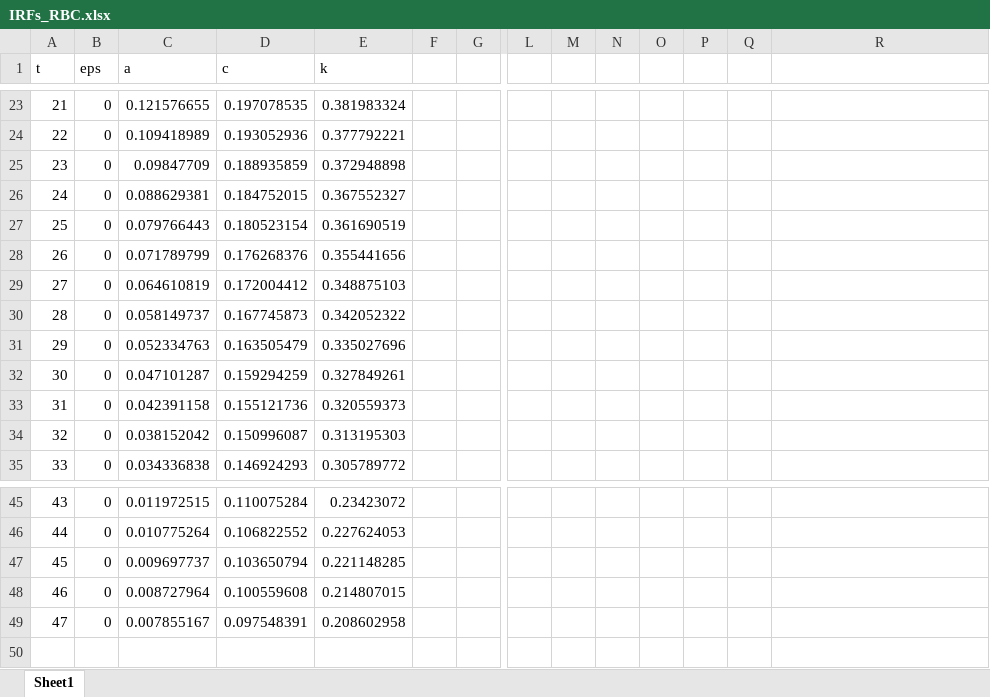
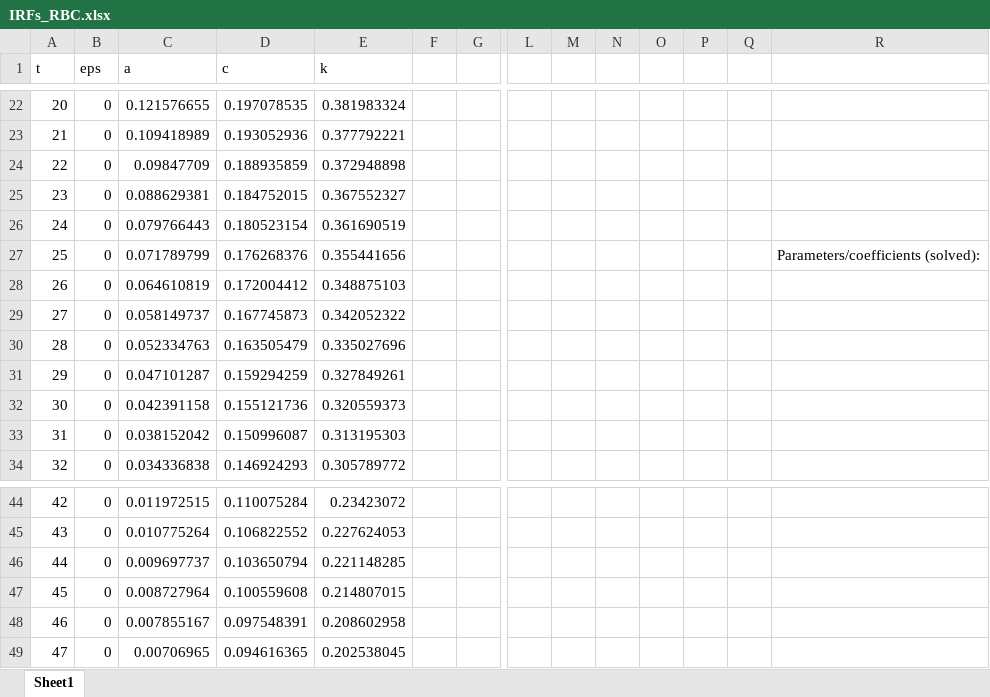
Before and after one commit to cagranados/cagranados.github.io, an Excel workbook: files/msmacrospr25/IRFs_RBC.xlsx, sheet Sheet1, drawn as a sheet; only a part is shown, gaps mark what is left out; values as stored, in another font and other column widths than the file's, no borders; charts and pictures not drawn; addresses are those after the commit; rows hold the shown columns only; the diff covers the shown part only; the diff names each change by its address in the sheet, - before the commit and + after, or states it on an @@ line.

```diff
--- a/files/msmacrospr25/IRFs_RBC.xlsx (sheet Sheet1)
+++ b/files/msmacrospr25/IRFs_RBC.xlsx (sheet Sheet1)
@@ column A (t) renumbered between rows 2 and 48 @@
-R27: (empty)
+R27: Parameters/coefficients (solved):
+row 49: 47 | 0 | 0.00706965 | 0.094616365 | 0.202538045
```
Also changed, not shown: 1 removed row, 28 edited cells and cell formats elsewhere in this sheet, formulas that keep their value, charts or pictures, 1 other file.
